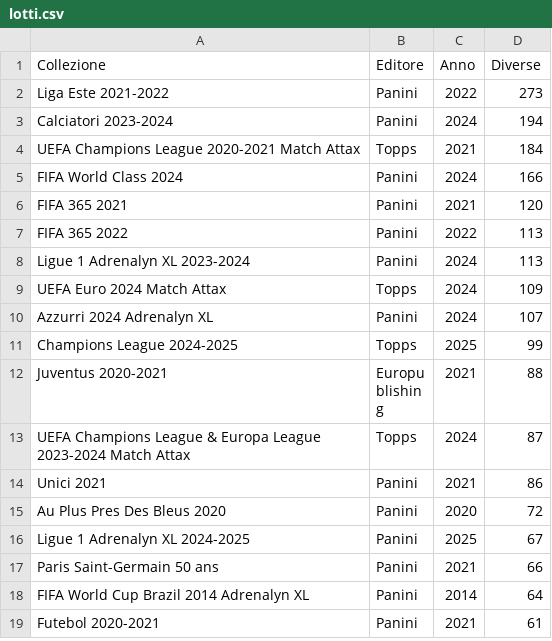
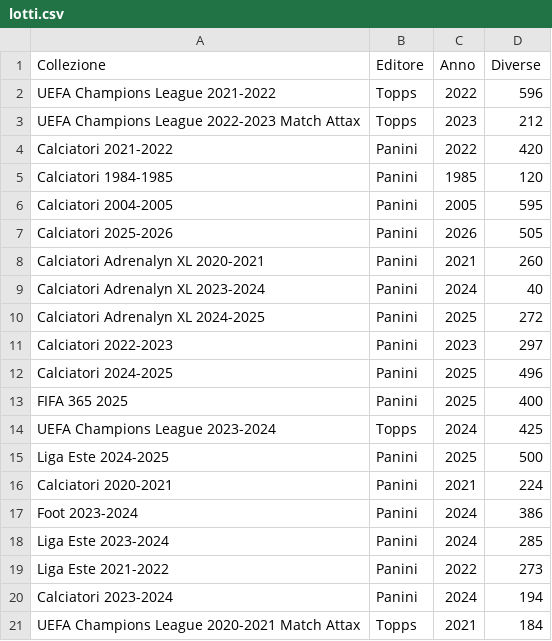
Before and after one commit to Pilipundio/figurine-doppie, a CSV file: lotti.csv, drawn as a sheet; only a part is shown; the shorter side is filled out with more unchanged rows; the diff names each change by its address in the sheet, - before the commit and + after, or states it on an @@ line.

Commit message:
Update lotti.csv

```diff
--- a/lotti.csv
+++ b/lotti.csv
+row 2: UEFA Champions League 2021-2022 | Topps | 2022 | 596
+row 3: UEFA Champions League 2022-2023 Match Attax | Topps | 2023 | 212
+row 4: Calciatori 2021-2022 | Panini | 2022 | 420
+row 5: Calciatori 1984-1985 | Panini | 1985 | 120
+row 6: Calciatori 2004-2005 | Panini | 2005 | 595
+row 7: Calciatori 2025-2026 | Panini | 2026 | 505
+row 8: Calciatori Adrenalyn XL 2020-2021 | Panini | 2021 | 260
+row 9: Calciatori Adrenalyn XL 2023-2024 | Panini | 2024 | 40
+row 10: Calciatori Adrenalyn XL 2024-2025 | Panini | 2025 | 272
+row 11: Calciatori 2022-2023 | Panini | 2023 | 297
+row 12: Calciatori 2024-2025 | Panini | 2025 | 496
+row 13: FIFA 365 2025 | Panini | 2025 | 400
+row 14: UEFA Champions League 2023-2024 | Topps | 2024 | 425
+row 15: Liga Este 2024-2025 | Panini | 2025 | 500
+row 16: Calciatori 2020-2021 | Panini | 2021 | 224
+row 17: Foot 2023-2024 | Panini | 2024 | 386
+row 18: Liga Este 2023-2024 | Panini | 2024 | 285
```
